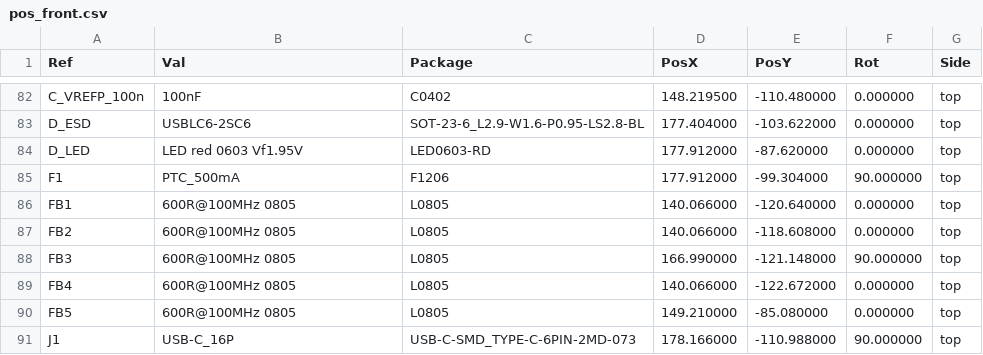
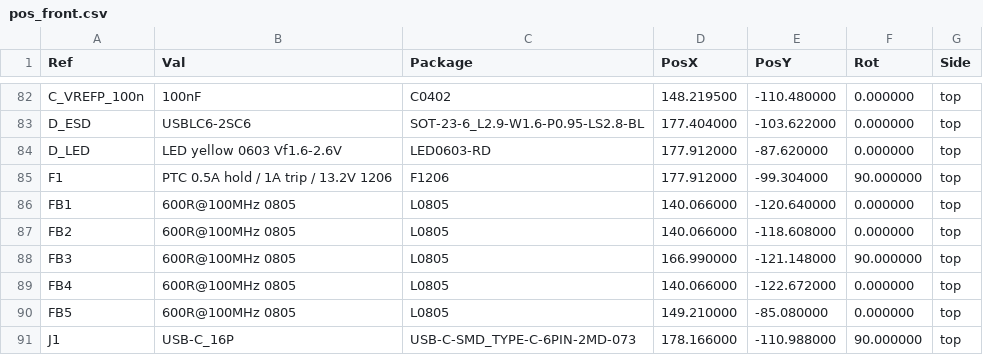
Before and after one commit to KL-Technologies/therapia-brain-canvas-kicad, a CSV file: logs/pos_front.csv, drawn as a sheet; only a part is shown, gaps mark what is left out.

```diff
--- a/logs/pos_front.csv
+++ b/logs/pos_front.csv
@@ -83,4 +83,4 @@ Ref,Val,Package,PosX,PosY,Rot,Side
 "D_ESD","USBLC6-2SC6","SOT-23-6_L2.9-W1.6-P0.95-LS2.8-BL",177.404000,-103.622000,0.000000,top
-"D_LED","LED red 0603 Vf1.95V","LED0603-RD",177.912000,-87.620000,0.000000,top
-"F1","PTC_500mA","F1206",177.912000,-99.304000,90.000000,top
+"D_LED","LED yellow 0603 Vf1.6-2.6V","LED0603-RD",177.912000,-87.620000,0.000000,top
+"F1","PTC 0.5A hold / 1A trip / 13.2V 1206","F1206",177.912000,-99.304000,90.000000,top
 "FB1","600R@100MHz 0805","L0805",140.066000,-120.640000,0.000000,top
```
Also changed, not shown: data/parts_lcsc.csv, fab/BOM_JLCPCB.csv, 32 other files.
